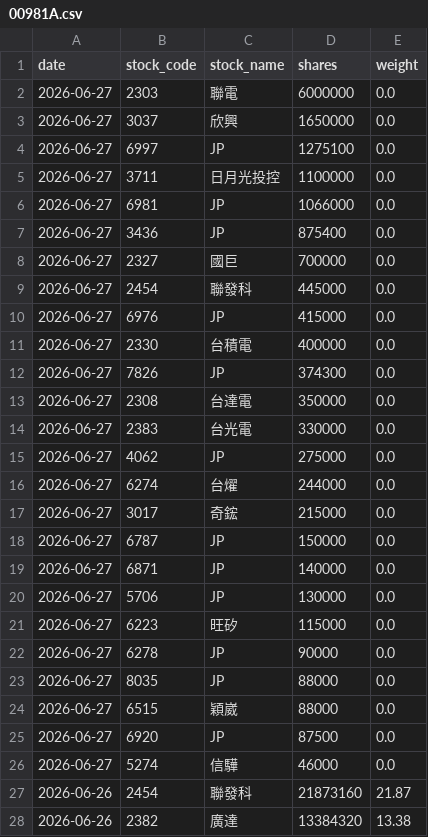
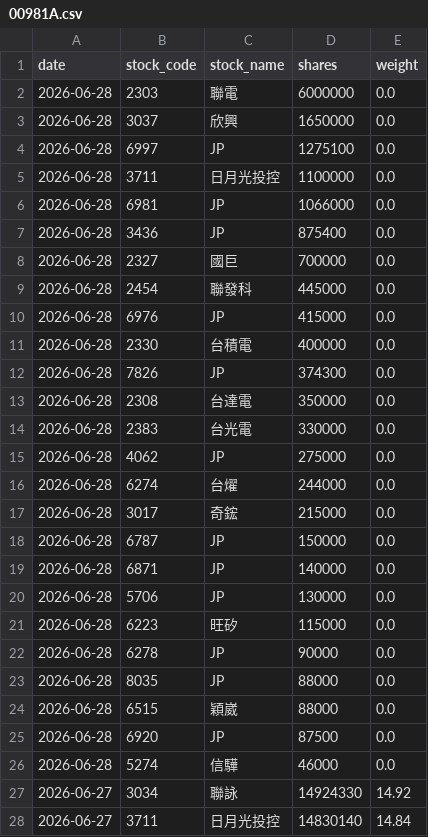
Before and after one commit to yrjjan-allen/active-etf-dashboard, a CSV file: data/00981A.csv, drawn as a sheet; only a part is shown; the shorter side is filled out with more unchanged rows; the diff covers the shown part only.

```diff
--- a/data/00981A.csv
+++ b/data/00981A.csv
@@ -1,26 +1,28 @@
 date,stock_code,stock_name,shares,weight
-2026-06-27,2303,聯電,6000000,0.0
-2026-06-27,3037,欣興,1650000,0.0
-2026-06-27,6997,JP,1275100,0.0
-2026-06-27,3711,日月光投控,1100000,0.0
-2026-06-27,6981,JP,1066000,0.0
-2026-06-27,3436,JP,875400,0.0
-2026-06-27,2327,國巨,700000,0.0
-2026-06-27,2454,聯發科,445000,0.0
-2026-06-27,6976,JP,415000,0.0
-2026-06-27,2330,台積電,400000,0.0
-2026-06-27,7826,JP,374300,0.0
-2026-06-27,2308,台達電,350000,0.0
-2026-06-27,2383,台光電,330000,0.0
-2026-06-27,4062,JP,275000,0.0
-2026-06-27,6274,台燿,244000,0.0
-2026-06-27,3017,奇鋐,215000,0.0
-2026-06-27,6787,JP,150000,0.0
-2026-06-27,6871,JP,140000,0.0
-2026-06-27,5706,JP,130000,0.0
-2026-06-27,6223,旺矽,115000,0.0
-2026-06-27,6278,JP,90000,0.0
-2026-06-27,8035,JP,88000,0.0
-2026-06-27,6515,穎崴,88000,0.0
-2026-06-27,6920,JP,87500,0.0
-2026-06-27,5274,信驊,46000,0.0
+2026-06-28,2303,聯電,6000000,0.0
+2026-06-28,3037,欣興,1650000,0.0
+2026-06-28,6997,JP,1275100,0.0
+2026-06-28,3711,日月光投控,1100000,0.0
+2026-06-28,6981,JP,1066000,0.0
+2026-06-28,3436,JP,875400,0.0
+2026-06-28,2327,國巨,700000,0.0
+2026-06-28,2454,聯發科,445000,0.0
+2026-06-28,6976,JP,415000,0.0
+2026-06-28,2330,台積電,400000,0.0
+2026-06-28,7826,JP,374300,0.0
+2026-06-28,2308,台達電,350000,0.0
+2026-06-28,2383,台光電,330000,0.0
+2026-06-28,4062,JP,275000,0.0
+2026-06-28,6274,台燿,244000,0.0
+2026-06-28,3017,奇鋐,215000,0.0
+2026-06-28,6787,JP,150000,0.0
+2026-06-28,6871,JP,140000,0.0
+2026-06-28,5706,JP,130000,0.0
+2026-06-28,6223,旺矽,115000,0.0
+2026-06-28,6278,JP,90000,0.0
+2026-06-28,8035,JP,88000,0.0
+2026-06-28,6515,穎崴,88000,0.0
+2026-06-28,6920,JP,87500,0.0
+2026-06-28,5274,信驊,46000,0.0
+2026-06-27,3034,聯詠,14924330,14.92
+2026-06-27,3711,日月光投控,14830140,14.84
```
Also changed, not shown: 10 added rows elsewhere in this file, data/00948B.csv, data/00982A.csv, 5 other files.
